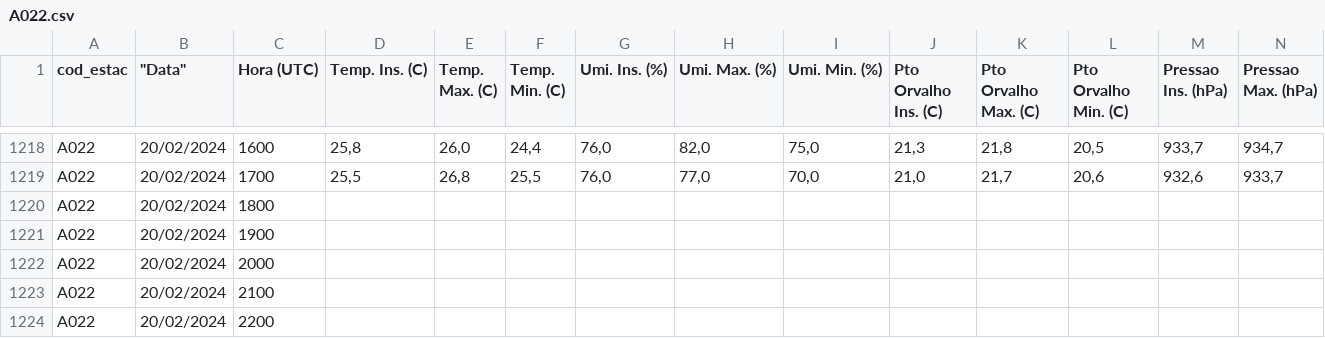
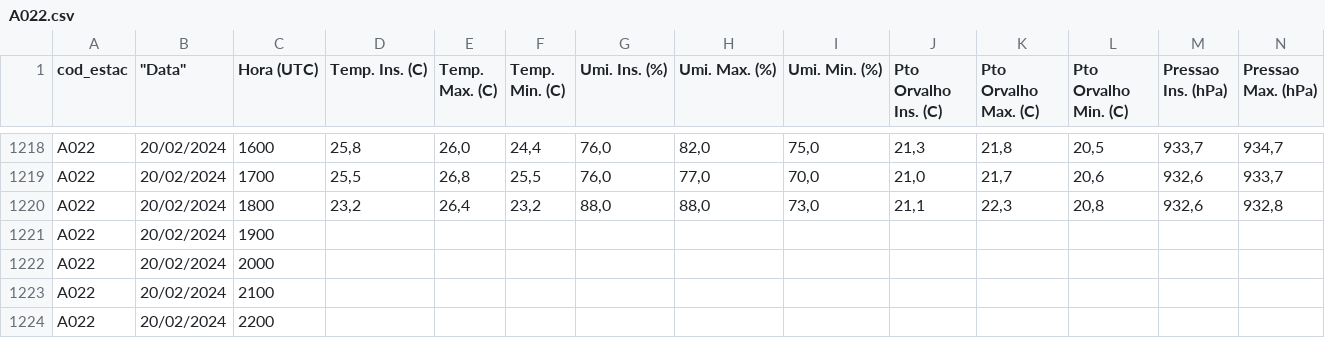
Before and after one commit to danstnsf/Base_dengue, a CSV file: data_inmet/A022.csv, drawn as a sheet; only a part is shown, gaps mark what is left out; removed rows and columns are numbered as before the commit, all else as after; rows hold the shown columns only; the diff names each change by its address in the sheet, - before the commit and + after, or states it on an @@ line.

```diff
--- a/data_inmet/A022.csv
+++ b/data_inmet/A022.csv
-row 1220: A022 | 20/02/2024 | 1800
+row 1220: A022 | 20/02/2024 | 1800 | 23,2 | 26,4 | 23,2 | 88,0 | 88,0 | 73,0 | 21,1 | 22,3 | 20,8 | 932,6 | 932,8
```
Also changed, not shown: data_inmet/A042.csv, data_inmet/A047.csv, 6 other files.
